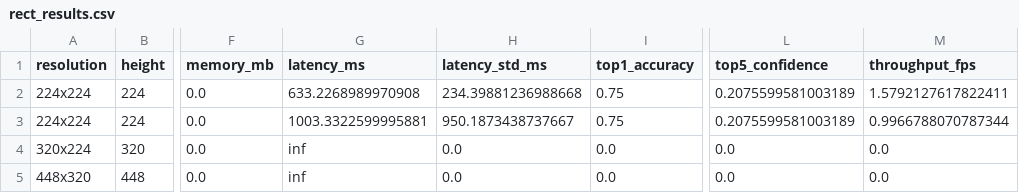
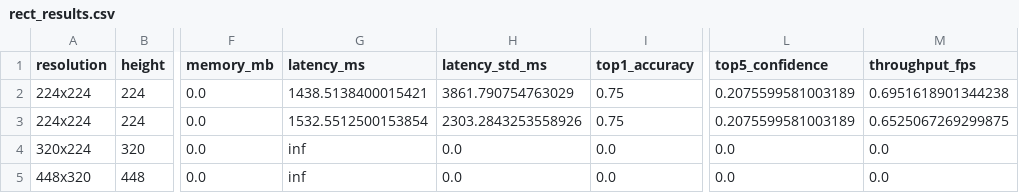
Before and after one commit to Sonbori/vision-transformer-VIT-, a CSV file: reports/tables/rect_results.csv, drawn as a sheet; only a part is shown, gaps mark what is left out; the diff names each change by its address in the sheet, - before the commit and + after, or states it on an @@ line.

```diff
--- a/reports/tables/rect_results.csv
+++ b/reports/tables/rect_results.csv
-G2 (latency_ms): 633.2268989970908
+G2 (latency_ms): 1438.5138400015421
-H2 (latency_std_ms): 234.39881236988668
+H2 (latency_std_ms): 3861.790754763029
-M2 (throughput_fps): 1.5792127617822411
+M2 (throughput_fps): 0.6951618901344238
-G3 (latency_ms): 1003.3322599995881
+G3 (latency_ms): 1532.5512500153854
-H3 (latency_std_ms): 950.1873438737667
+H3 (latency_std_ms): 2303.2843253558926
-M3 (throughput_fps): 0.9966788070787344
+M3 (throughput_fps): 0.6525067269299875
```
Also changed, not shown: 14 other files.
